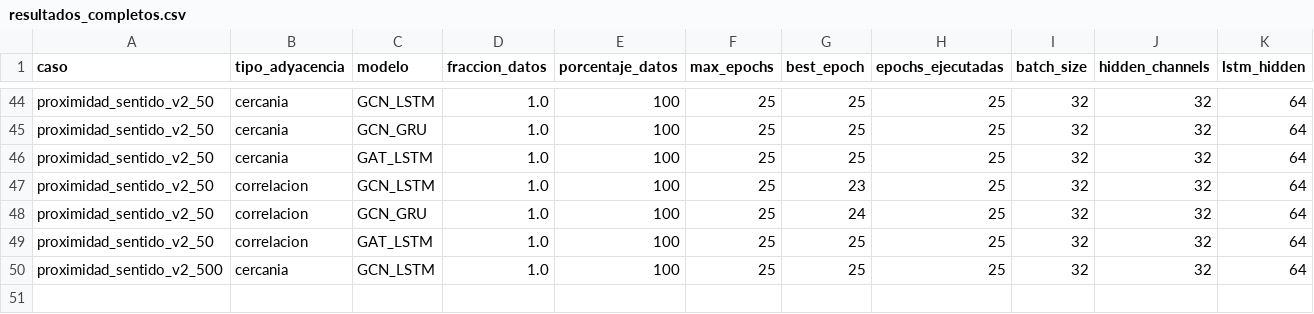
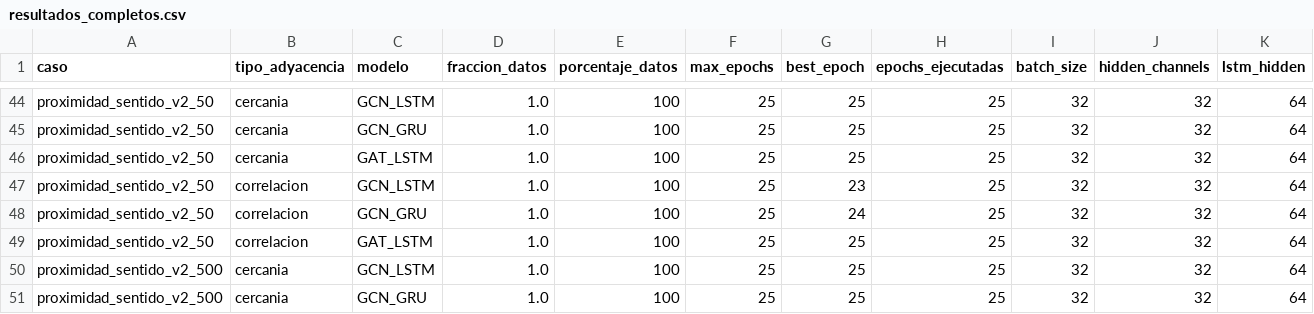
Before and after one commit to maisaarial/prediccion-congestion-trafico-gnn, a CSV file: results/experimentos_descongestion_mape/run_20260515_163852/resultados_completos.csv, drawn as a sheet; only a part is shown, gaps mark what is left out; rows hold the shown columns only; the diff names each change by its address in the sheet, - before the commit and + after, or states it on an @@ line.

Commit message:
avance experimento: run_20260515_163852

```diff
--- a/results/experimentos_descongestion_mape/run_20260515_163852/resultados_completos.csv
+++ b/results/experimentos_descongestion_mape/run_20260515_163852/resultados_completos.csv
+row 51: proximidad_sentido_v2_500 | cercania | GCN_GRU | 1.0 | 100 | 25 | 25 | 25 | 32 | 32 | 64
```
Also changed, not shown: 8 other files.
